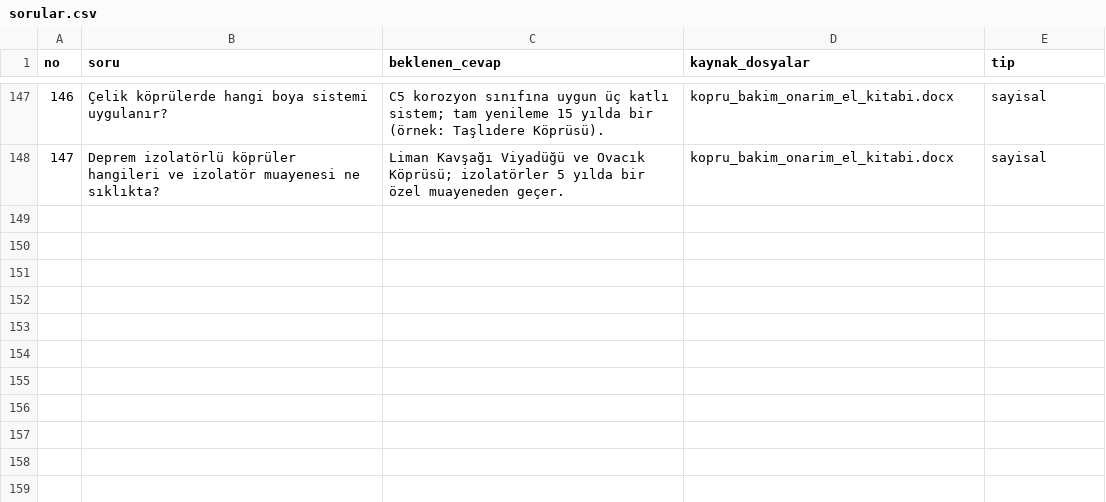
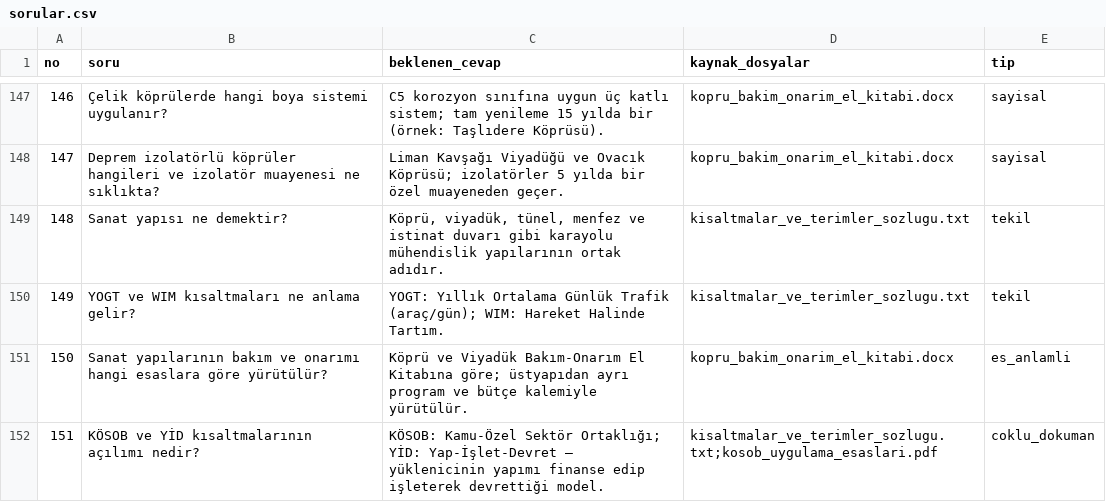
Before and after one commit to z-tufekci/kurumsal-rag, a CSV file: degerlendirme/sorular.csv, drawn as a sheet; only a part is shown, gaps mark what is left out; the diff names each change by its address in the sheet, - before the commit and + after, or states it on an @@ line.

```diff
--- a/degerlendirme/sorular.csv
+++ b/degerlendirme/sorular.csv
+row 149: 148 | Sanat yapısı ne demektir? | Köprü, viyadük, tünel, menfez ve istinat duvarı gibi karayolu mühendislik yapılarının ortak adıdır. | kisaltmalar_ve_terimler_sozlugu.txt | tekil
+row 150: 149 | YOGT ve WIM kısaltmaları ne anlama gelir? | YOGT: Yıllık Ortalama Günlük Trafik (araç/gün); WIM: Hareket Halinde Tartım. | kisaltmalar_ve_terimler_sozlugu.txt | tekil
+row 151: 150 | Sanat yapılarının bakım ve onarımı hangi esaslara göre yürütülür? | Köprü ve Viyadük Bakım-Onarım El Kitabına göre; üstyapıdan ayrı program ve bütçe kalemiyle yürütülür. | kopru_bakim_onarim_el_kitabi.docx | es_anlamli
+row 152: 151 | KÖSOB ve YİD kısaltmalarının açılımı nedir? | KÖSOB: Kamu-Özel Sektör Ortaklığı; YİD: Yap-İşlet-Devret — yüklenicinin yapımı finanse edip işleterek devrettiği model. | kisaltmalar_ve_terimler_sozlugu.txt;kosob_uygulama_esaslari.pdf | coklu_dokuman
```
Also changed, not shown: 4 other files.
